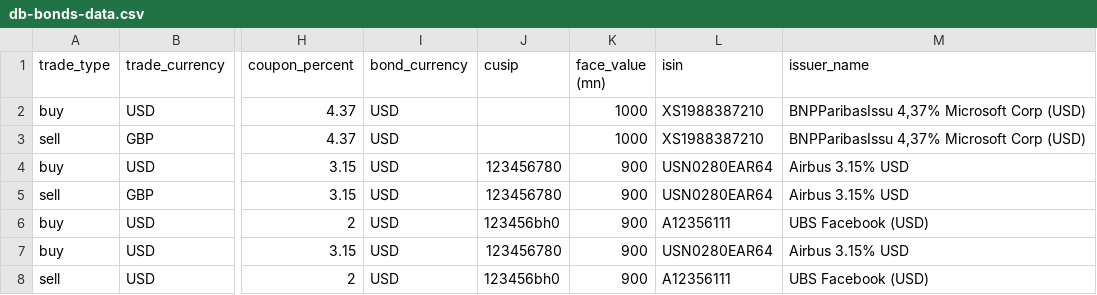
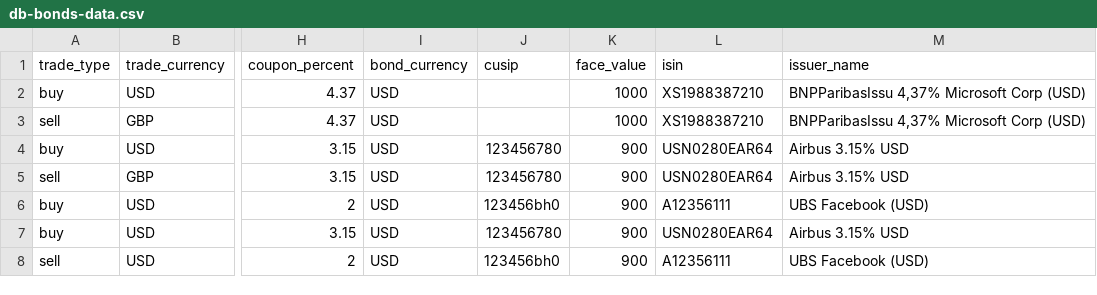
Before and after one commit to henrymitrano/arrakis_v3, a CSV file: java-api/db-bonds-data.csv, drawn as a sheet; only a part is shown, gaps mark what is left out; the diff names each change by its address in the sheet, - before the commit and + after, or states it on an @@ line.

Commit message:
changed Bond.java column names

```diff
--- a/java-api/db-bonds-data.csv
+++ b/java-api/db-bonds-data.csv
-K1: face_value (mn)
+K1: face_value
```
Also changed, not shown: 5 other files.
